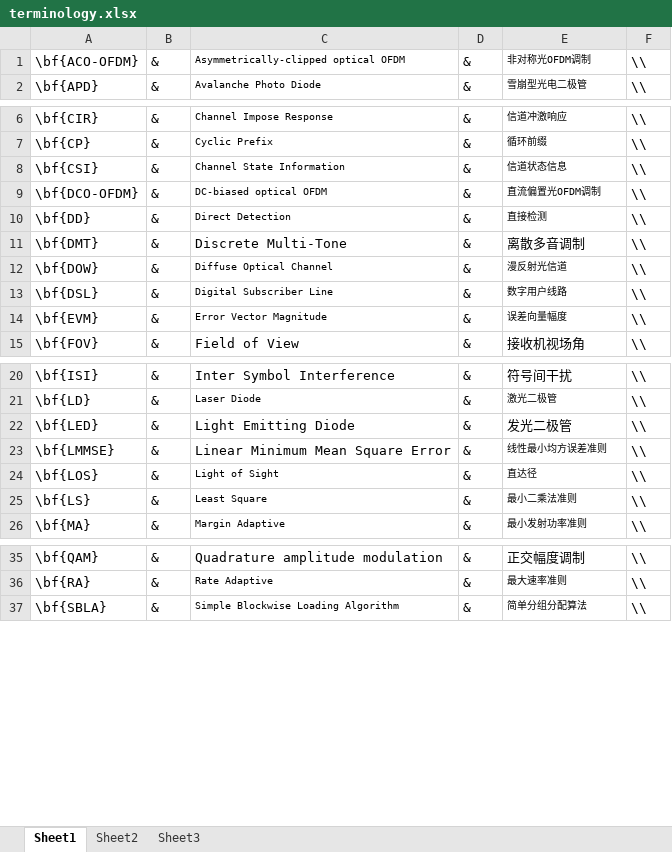
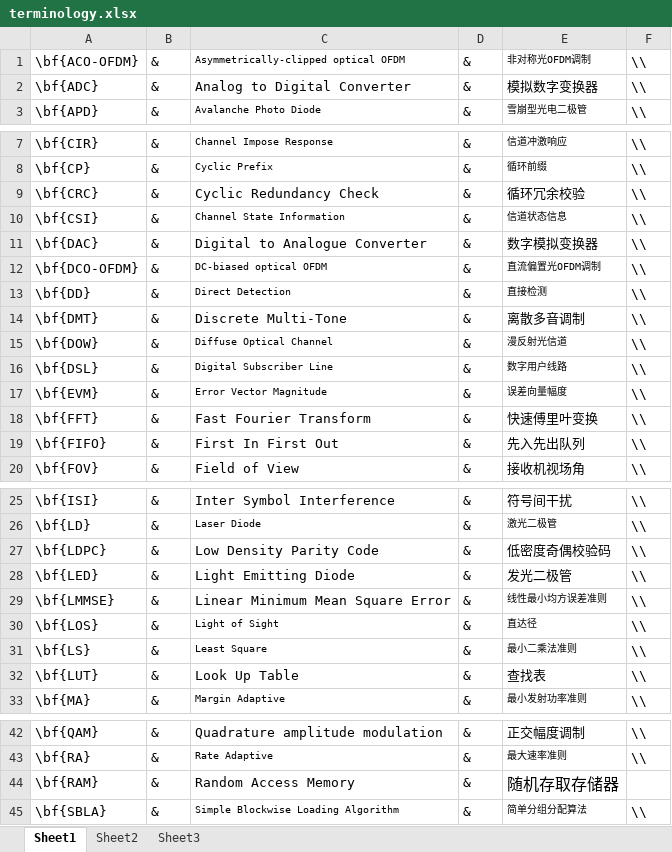
Before and after one commit to thoughtfulman/Master_Thesis_WuMan, an Excel workbook: terminology.xlsx, sheet Sheet1, drawn as a sheet; only a part is shown, gaps mark what is left out; values as stored, in another font and other column widths than the file's, no borders; the diff names each change by its address in the sheet, - before the commit and + after, or states it on an @@ line.

```diff
--- a/terminology.xlsx (sheet Sheet1)
+++ b/terminology.xlsx (sheet Sheet1)
+row 2: \bf{ADC} | & | Analog to Digital Converter | & | 模拟数字变换器 | \\
+row 9: \bf{CRC} | & | Cyclic Redundancy Check | & | 循环冗余校验 | \\
+row 11: \bf{DAC} | & | Digital to Analogue Converter | & | 数字模拟变换器 | \\
+row 18: \bf{FFT} | & | Fast Fourier Transform | & | 快速傅里叶变换 | \\
+row 19: \bf{FIFO} | & | First In First Out | & | 先入先出队列 | \\
+row 27: \bf{LDPC} | & | Low Density Parity Code | & | 低密度奇偶校验码 | \\
+row 32: \bf{LUT} | & | Look Up Table | & | 查找表 | \\
+row 44: \bf{RAM} | & | Random Access Memory | & | 随机存取存储器
```
Also changed, not shown: 36 other files.
